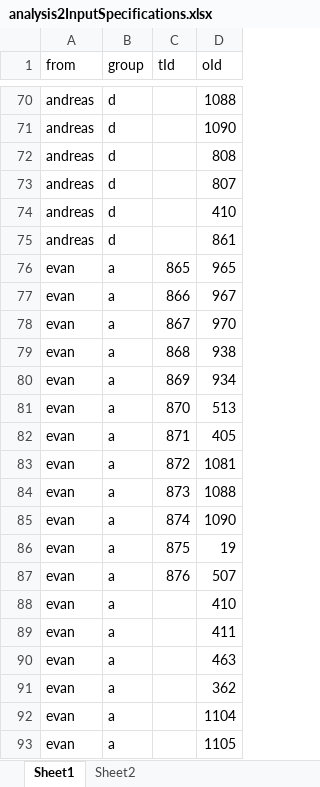
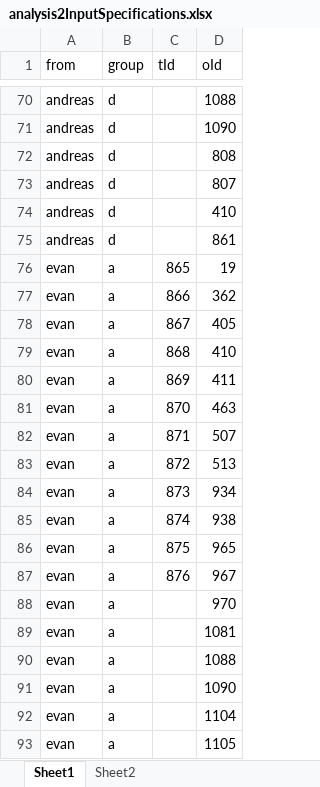
Before and after one commit to ohdsi-studies/HowOften, an Excel workbook: analysis_specifications/analysis2InputSpecifications.xlsx, sheet Sheet1, drawn as a sheet; only a part is shown, gaps mark what is left out; values as stored, in another font and other column widths than the file's, no borders; the diff names each change by its address in the sheet, - before the commit and + after, or states it on an @@ line.

```diff
--- a/analysis_specifications/analysis2InputSpecifications.xlsx (sheet Sheet1)
+++ b/analysis_specifications/analysis2InputSpecifications.xlsx (sheet Sheet1)
-D76 (oId): 965
+D76 (oId): 19
-D77 (oId): 967
+D77 (oId): 362
-D78 (oId): 970
+D78 (oId): 405
-D79 (oId): 938
+D79 (oId): 410
-D80 (oId): 934
+D80 (oId): 411
-D81 (oId): 513
+D81 (oId): 463
-D82 (oId): 405
+D82 (oId): 507
-D83 (oId): 1081
+D83 (oId): 513
-D84 (oId): 1088
+D84 (oId): 934
-D85 (oId): 1090
+D85 (oId): 938
-D86 (oId): 19
+D86 (oId): 965
-D87 (oId): 507
+D87 (oId): 967
-D88 (oId): 410
+D88 (oId): 970
-D89 (oId): 411
+D89 (oId): 1081
-D90 (oId): 463
+D90 (oId): 1088
-D91 (oId): 362
+D91 (oId): 1090
```
Also changed, not shown: sheet Sheet2.
